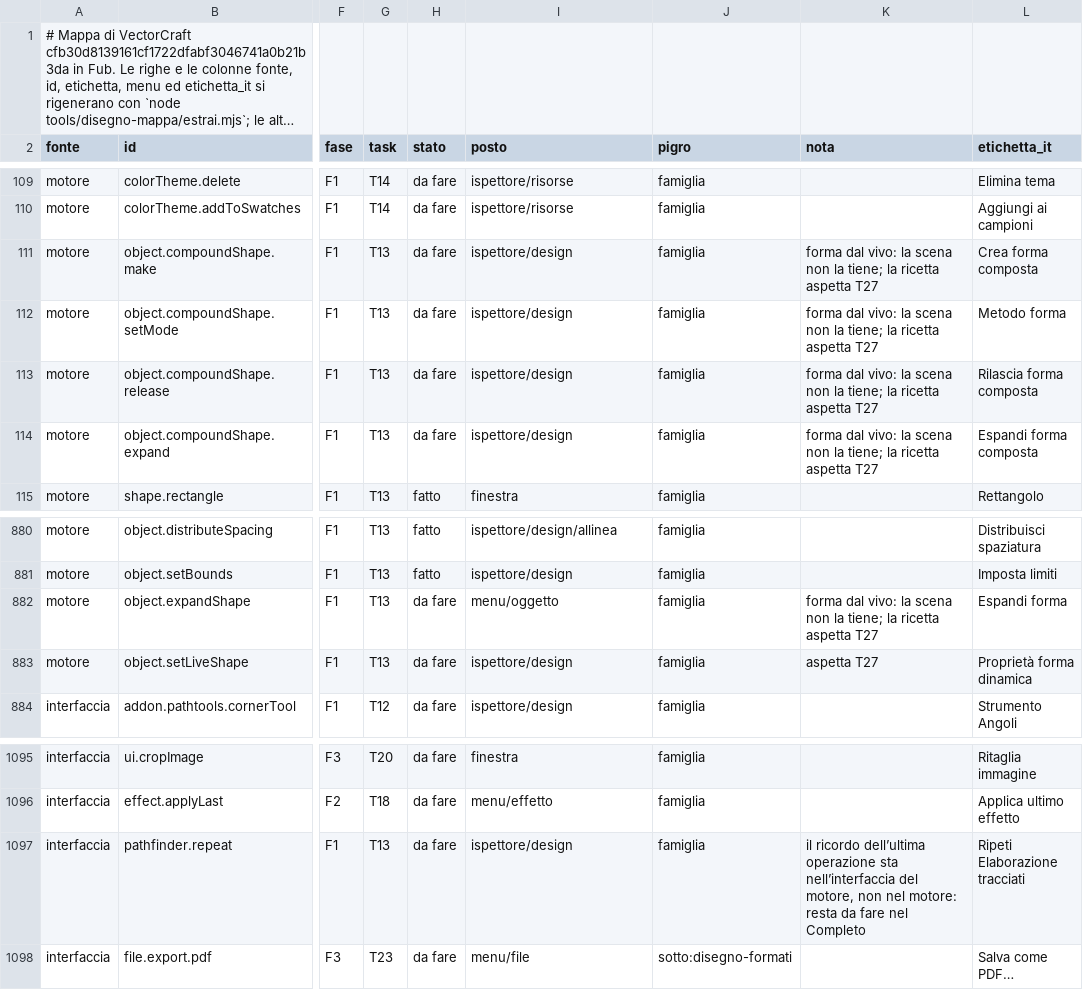
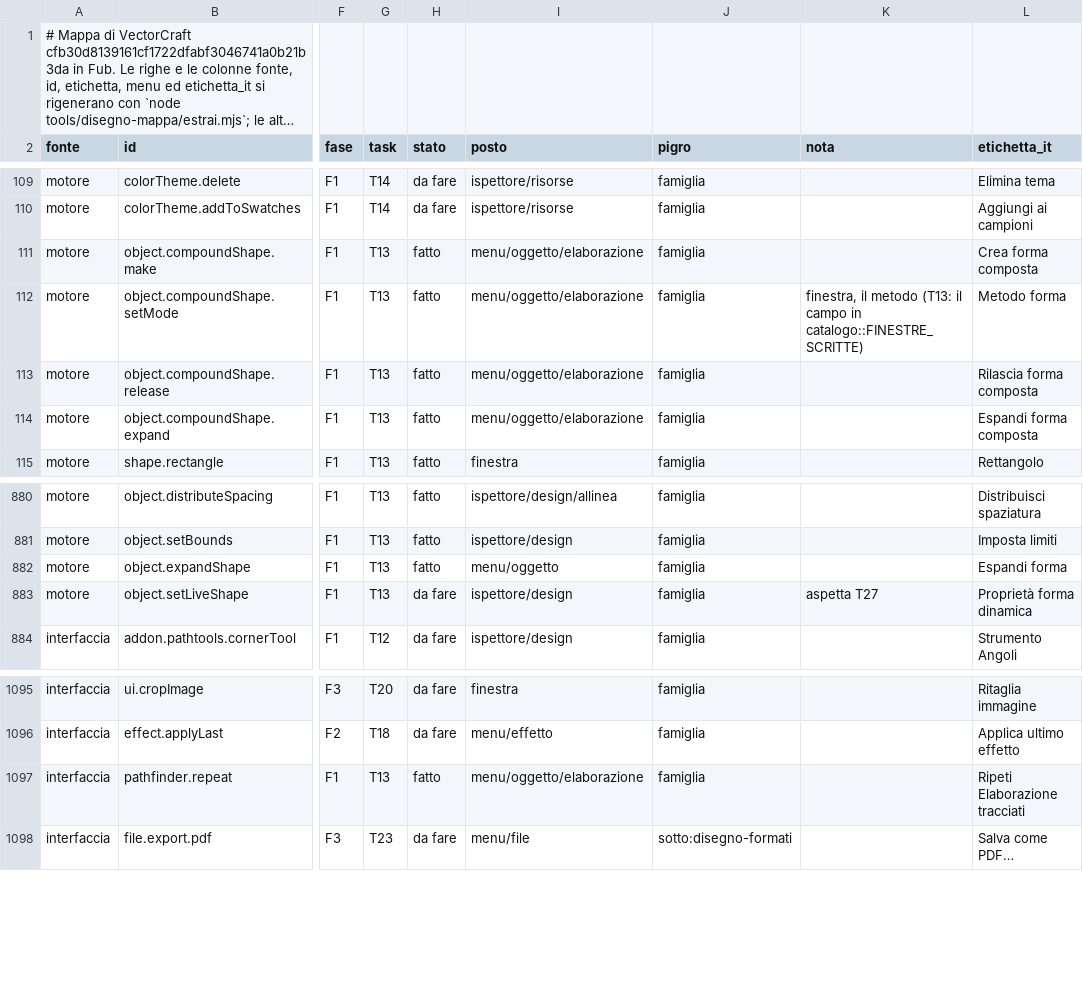
Before and after one commit to Fubeo/Fub, a TSV file: crates/fub-disegno/mappa.tsv, drawn as a sheet; only a part is shown, gaps mark what is left out; long unchanged cells end in …; the diff names each change by its address in the sheet, - before the commit and + after, or states it on an @@ line.

Commit message:
feat(disegno): forme composte, Metodo forma ed Espandi forma nel motore
Crea, Metodo forma, Rilascia ed Espandi forma composta passano dalla ricetta che c'è già, senza un formato nuovo; Espandi forma rende tracciato una forma viva. Ogni membro di un gruppo espanso prende il suo id, come vuole la scena.

```diff
--- a/crates/fub-disegno/mappa.tsv
+++ b/crates/fub-disegno/mappa.tsv
-H111:H114 (stato): da fare
+H111:H114 (stato): fatto
-I111:I114 (posto): ispettore/design
+I111:I114 (posto): menu/oggetto/elaborazione
-K111 (nota): forma dal vivo: la scena non la tiene; la ricetta aspetta T27
+K111 (nota): (empty)
-K112 (nota): forma dal vivo: la scena non la tiene; la ricetta aspetta T27
+K112 (nota): finestra, il metodo (T13: il campo in catalogo::FINESTRE_SCRITTE)
-K113:K114 (nota): forma dal vivo: la scena non la tiene; la ricetta aspetta T27
+K113:K114 (nota): (empty)
-H882 (stato): da fare
+H882 (stato): fatto
-K882 (nota): forma dal vivo: la scena non la tiene; la ricetta aspetta T27
+K882 (nota): (empty)
-H1097 (stato): da fare
+H1097 (stato): fatto
-I1097 (posto): ispettore/design
+I1097 (posto): menu/oggetto/elaborazione
-K1097 (nota): il ricordo dell’ultima operazione sta nell’interfaccia del motore, non nel motore: resta da fare nel Completo
+K1097 (nota): (empty)
```
Also changed, not shown: 17 other files.
